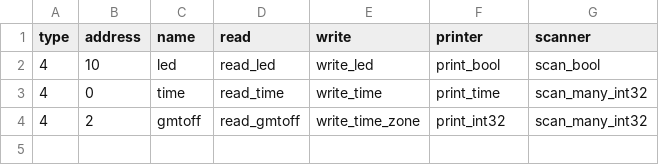
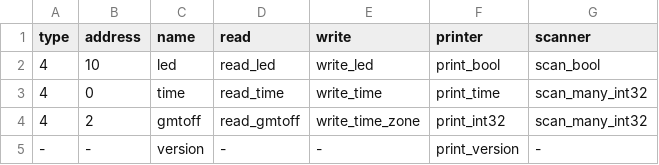
Before and after one commit to zouppen/pumpunjuksautin, a TSV file: avr/commands.tsv, drawn as a sheet; the diff names each change by its address in the sheet, - before the commit and + after, or states it on an @@ line.

Commit message:
avr: Add version command for ASCII protocol #5

```diff
--- a/avr/commands.tsv
+++ b/avr/commands.tsv
+row 5: - | - | version | - | - | print_version | -
```
Also changed, not shown: 2 other files.
